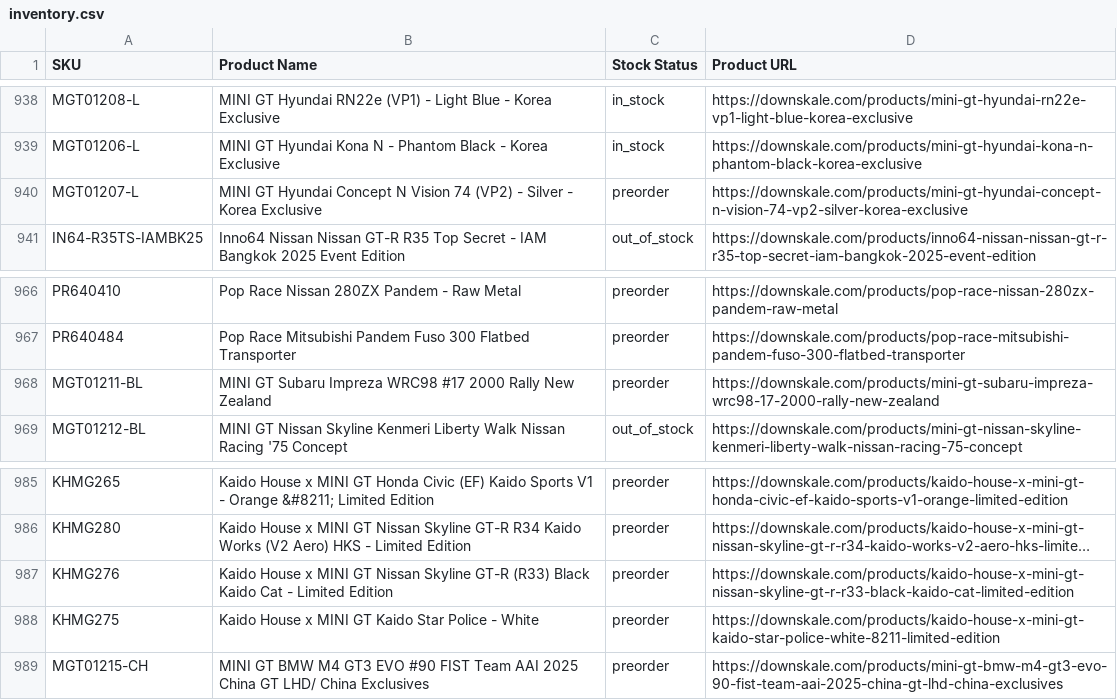
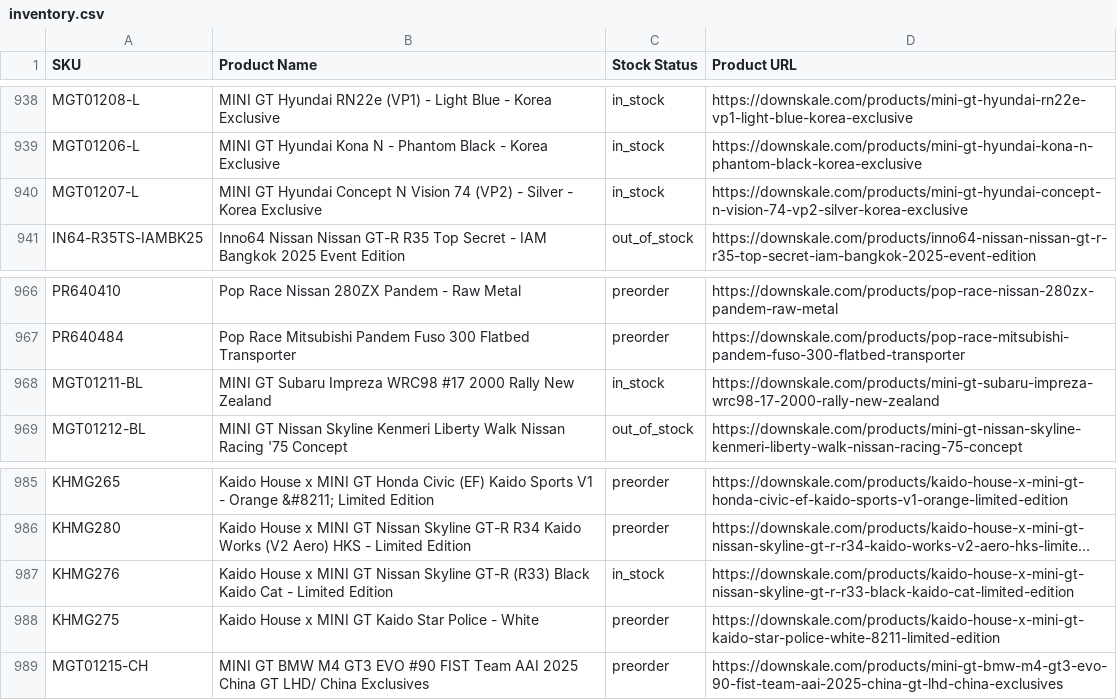
Before and after one commit to chrisboulas/downskale-inventory-feed-data, a CSV file: inventory.csv, drawn as a sheet; only a part is shown, gaps mark what is left out; long unchanged cells end in …; the diff covers the shown part only; the diff names each change by its address in the sheet, - before the commit and + after, or states it on an @@ line.

```diff
--- a/inventory.csv
+++ b/inventory.csv
-C940 (Stock Status): preorder
+C940 (Stock Status): in_stock
-C968 (Stock Status): preorder
+C968 (Stock Status): in_stock
-C987 (Stock Status): preorder
+C987 (Stock Status): in_stock
```
Also changed, not shown: 7 added rows and 5 edited cells elsewhere in this file.
